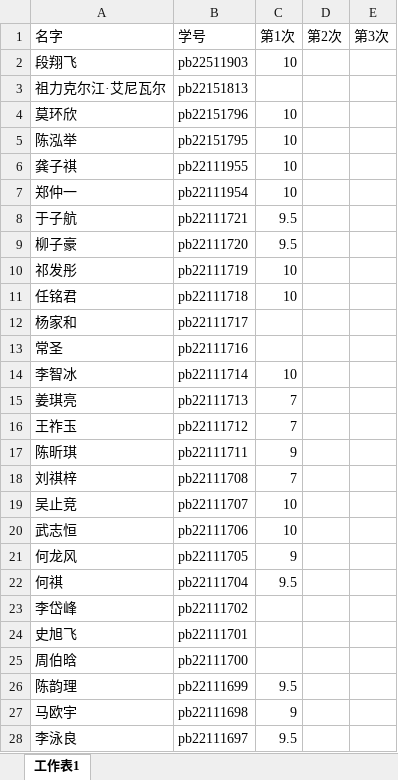
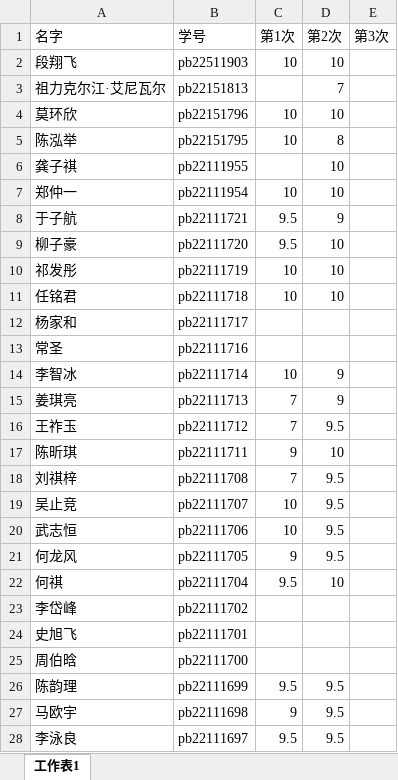
Before and after one commit to ustc-xhl-graph2023/ustc-xhl-graph2023.github.io, an Excel workbook: hw_grades/图论作业成绩.xlsx, sheet 工作表1, drawn as a sheet; only a part is shown; values as stored, in another font and other column widths than the file's, no borders; the diff covers the shown part only; the diff names each change by its address in the sheet, - before the commit and + after, or states it on an @@ line.

Commit message:
Add files via upload

```diff
--- a/hw_grades/图论作业成绩.xlsx (sheet 工作表1)
+++ b/hw_grades/图论作业成绩.xlsx (sheet 工作表1)
-D2 (第2次): (empty)
+D2 (第2次): 10
-D3 (第2次): (empty)
+D3 (第2次): 7
-D4 (第2次): (empty)
+D4 (第2次): 10
-D5 (第2次): (empty)
+D5 (第2次): 8
-C6 (第1次): 10
+C6 (第1次): (empty)
-D6:D7 (第2次): (empty)
+D6:D7 (第2次): 10
-D8 (第2次): (empty)
+D8 (第2次): 9
-D9:D11 (第2次): (empty)
+D9:D11 (第2次): 10
-D14:D15 (第2次): (empty)
+D14:D15 (第2次): 9
-D16 (第2次): (empty)
+D16 (第2次): 9.5
-D17 (第2次): (empty)
+D17 (第2次): 10
-D18:D21 (第2次): (empty)
+D18:D21 (第2次): 9.5
-D22 (第2次): (empty)
+D22 (第2次): 10
-D26:D28 (第2次): (empty)
+D26:D28 (第2次): 9.5
```
Also changed, not shown: 78 edited cells elsewhere in this sheet.
